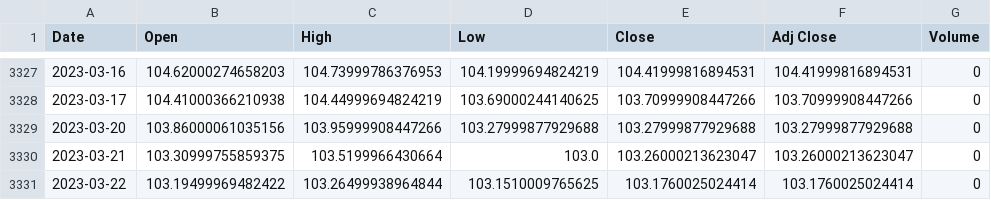
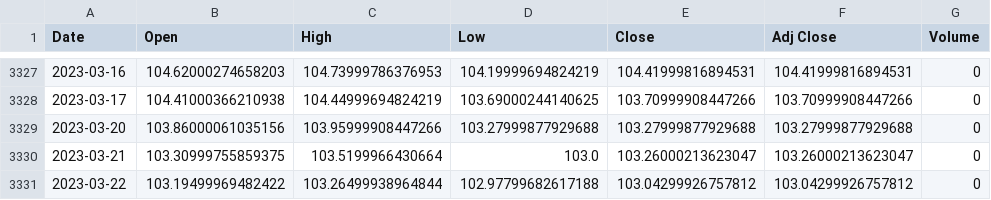
Before and after one commit to AxelCrypto/Final, a CSV file: data/datos/dxy.csv, drawn as a sheet; only a part is shown, gaps mark what is left out.

Commit message:
update_data

```diff
--- a/data/datos/dxy.csv
+++ b/data/datos/dxy.csv
@@ -3330,2 +3330,2 @@ Date,Open,High,Low,Close,Adj Close,Volume
 2023-03-21,103.30999755859375,103.5199966430664,103.0,103.26000213623047,103.26000213623047,0
-2023-03-22,103.19499969482422,103.26499938964844,103.1510009765625,103.1760025024414,103.1760025024414,0
+2023-03-22,103.19499969482422,103.26499938964844,102.97799682617188,103.04299926757812,103.04299926757812,0
```
Also changed, not shown: data/datos/btc.csv, data/datos/merged_M2s.csv, 4 other files.
